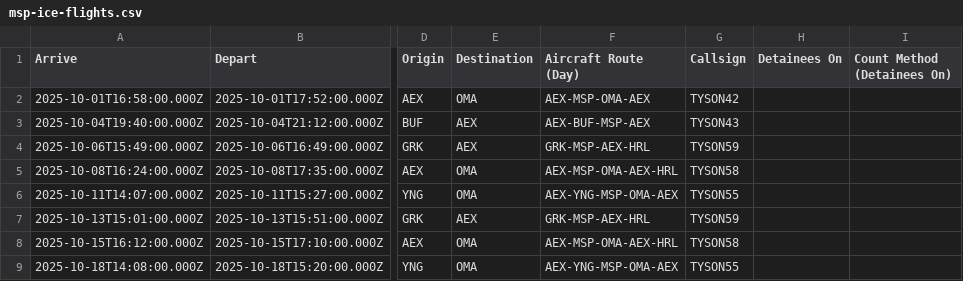
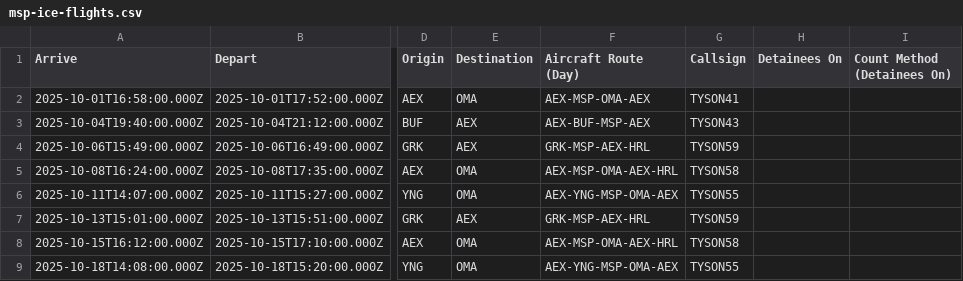
Before and after one commit to mbaynton/msp-ice-flights-shiny, a CSV file: msp-ice-flights.csv, drawn as a sheet; only a part is shown, gaps mark what is left out; the diff names each change by its address in the sheet, - before the commit and + after, or states it on an @@ line.

```diff
--- a/msp-ice-flights.csv
+++ b/msp-ice-flights.csv
-G2 (Callsign): TYSON42
+G2 (Callsign): TYSON41
```
